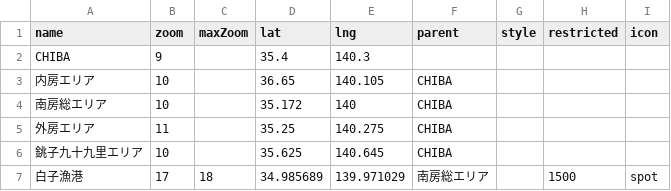
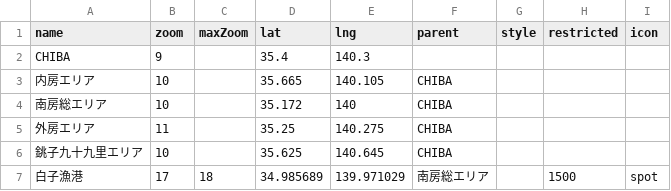
Before and after one commit to 4476barebare/MAP-, a CSV file: data/location.csv, drawn as a sheet; only a part is shown.

Commit message:
Add files via upload

```diff
--- a/data/location.csv
+++ b/data/location.csv
@@ -2,3 +2,3 @@ name,zoom,maxZoom,lat,lng,parent,style,restricted,icon
 CHIBA,9,,35.4,140.3,,,,
-内房エリア,10,,36.65,140.105,CHIBA,,,
+内房エリア,10,,35.665,140.105,CHIBA,,,
 南房総エリア,10,,35.172,140,CHIBA,,,
```
